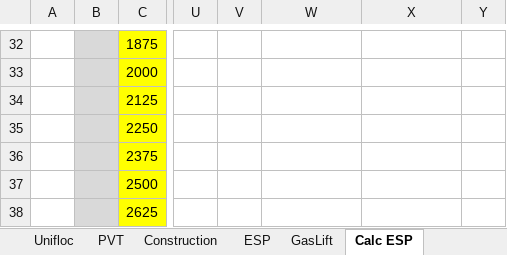
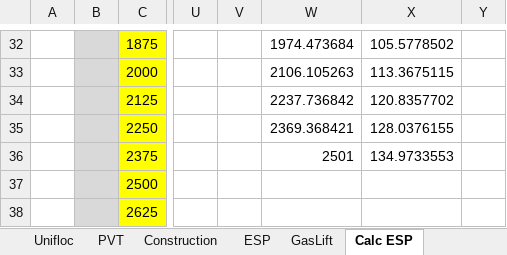
Before and after one commit to unifloc/unifloc_vba, an Excel workbook: apps/UF7_calc_well.xlsm, sheet Calc ESP, drawn as a sheet; only a part is shown, gaps mark what is left out; values as stored, in another font and other column widths than the file's, no borders; charts and pictures not drawn; the diff covers the shown part only; the diff names each change by its address in the sheet, - before the commit and + after, or states it on an @@ line.

```diff
--- a/apps/UF7_calc_well.xlsm (sheet Calc ESP)
+++ b/apps/UF7_calc_well.xlsm (sheet Calc ESP)
-W32: (empty)
+W32: 1974.473684
-X32: (empty)
+X32: 105.5778502
-W33: (empty)
+W33: 2106.105263
-X33: (empty)
+X33: 113.3675115
-W34: (empty)
+W34: 2237.736842
-X34: (empty)
+X34: 120.8357702
-W35: (empty)
+W35: 2369.368421
-X35: (empty)
+X35: 128.0376155
-W36: (empty)
+W36: 2501
-X36: (empty)
+X36: 134.9733553
```
Also changed, not shown: 32 edited cells elsewhere in this sheet, charts or pictures, exercises/excercises/ex003.SplineFit.xlsx, exercises/excercises/ex004.Linest.xlsx, 10 other files.
